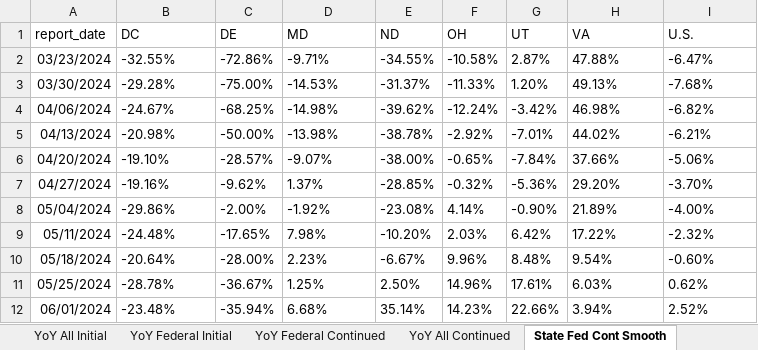
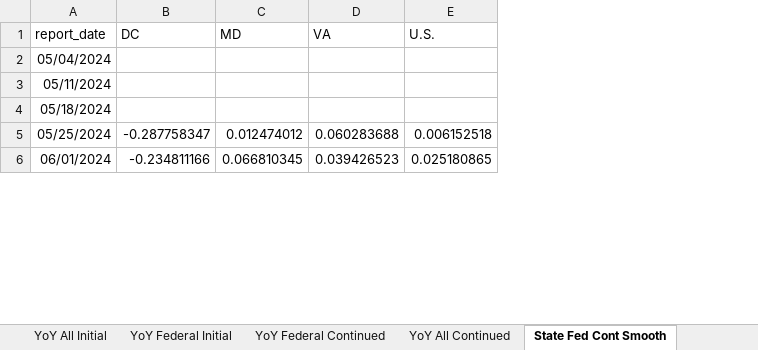
Before and after one commit to Economic/ui_recession_watch, an Excel workbook: output/wp_figures.xlsx, sheet State Fed Cont Smooth, drawn as a sheet; only a part is shown; values as stored, in another font and other column widths than the file's, no borders; removed rows and columns are numbered as before the commit, all else as after; the diff covers the shown part only; the diff names each change by its address in the sheet, - before the commit and + after, or states it on an @@ line.

```diff
--- a/output/wp_figures.xlsx (sheet State Fed Cont Smooth)
+++ b/output/wp_figures.xlsx (sheet State Fed Cont Smooth)
-column C (DE), rows 8-12: -2.00% | -17.65% | -28.00% | -36.67% | -35.94%
-column E (ND), rows 8-12: -23.08% | -10.20% | -6.67% | 2.50% | 35.14%
-column F (OH), rows 8-12: 4.14% | 2.03% | 9.96% | 14.96% | 14.23%
-column G (UT), rows 8-12: -0.90% | 6.42% | 8.48% | 17.61% | 22.66%
-row 2: 03/23/2024 | -32.55% | -72.86% | -9.71% | -34.55% | -10.58% | 2.87% | 47.88% | -6.47%
-row 3: 03/30/2024 | -29.28% | -75.00% | -14.53% | -31.37% | -11.33% | 1.20% | 49.13% | -7.68%
-row 4: 04/06/2024 | -24.67% | -68.25% | -14.98% | -39.62% | -12.24% | -3.42% | 46.98% | -6.82%
-row 5: 04/13/2024 | -20.98% | -50.00% | -13.98% | -38.78% | -2.92% | -7.01% | 44.02% | -6.21%
-row 6: 04/20/2024 | -19.10% | -28.57% | -9.07% | -38.00% | -0.65% | -7.84% | 37.66% | -5.06%
-row 7: 04/27/2024 | -19.16% | -9.62% | 1.37% | -28.85% | -0.32% | -5.36% | 29.20% | -3.70%
-B2 (DC): -29.86%
+B2 (DC): (empty)
-C2 (MD): -1.92%
+C2 (MD): (empty)
-D2 (VA): 21.89%
+D2 (VA): (empty)
-E2 (U.S.): -4.00%
+E2 (U.S.): (empty)
-B3 (DC): -24.48%
+B3 (DC): (empty)
-C3 (MD): 7.98%
+C3 (MD): (empty)
-D3 (VA): 17.22%
+D3 (VA): (empty)
-E3 (U.S.): -2.32%
+E3 (U.S.): (empty)
-B4 (DC): -20.64%
+B4 (DC): (empty)
-C4 (MD): 2.23%
+C4 (MD): (empty)
-D4 (VA): 9.54%
+D4 (VA): (empty)
-E4 (U.S.): -0.60%
+E4 (U.S.): (empty)
-B5 (DC): -28.78%
+B5 (DC): -0.287758347
-C5 (MD): 1.25%
+C5 (MD): 0.012474012
-D5 (VA): 6.03%
+D5 (VA): 0.060283688
-E5 (U.S.): 0.62%
+E5 (U.S.): 0.006152518
-B6 (DC): -23.48%
+B6 (DC): -0.234811166
-C6 (MD): 6.68%
+C6 (MD): 0.066810345
-D6 (VA): 3.94%
+D6 (VA): 0.039426523
-E6 (U.S.): 2.52%
+E6 (U.S.): 0.025180865
```
Also changed, not shown: 8 added rows and 172 edited cells elsewhere in this sheet, sheet All Initial, sheet All Continued, sheet YoY Federal Initial, sheet YoY All Continued, sheet YoY All Initial, sheet YoY Federal Continued, 2 more sheets, other sheet tabs, 2 other files.
